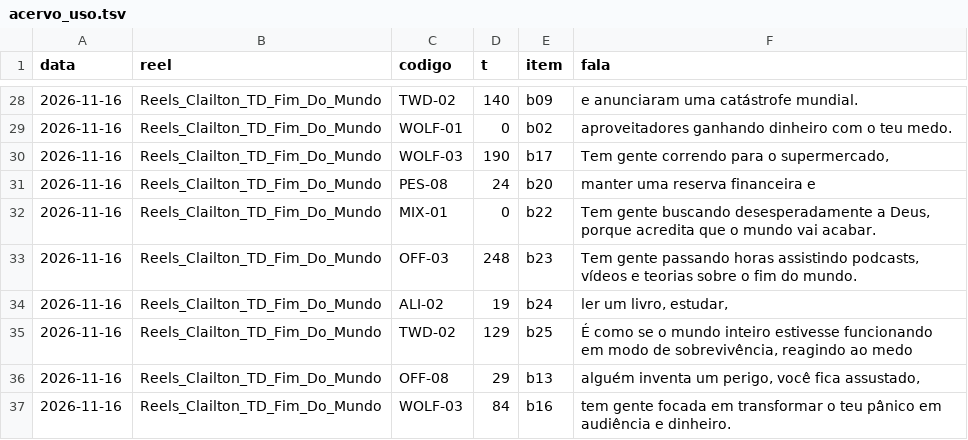
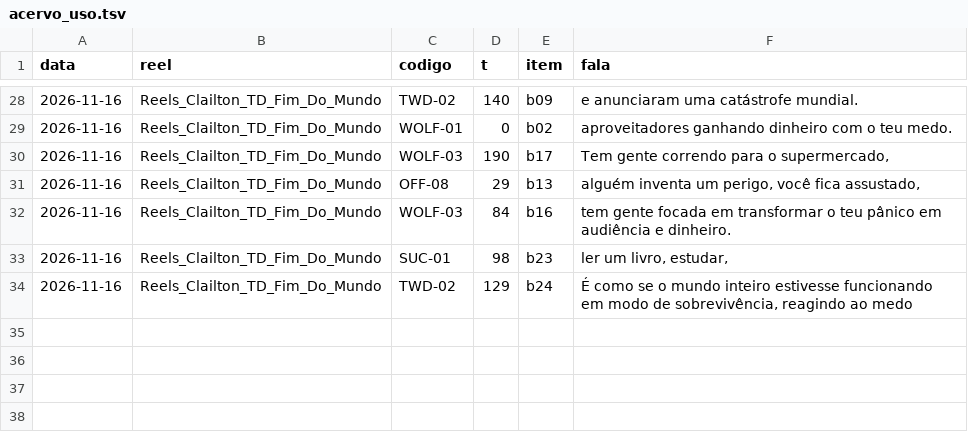
Before and after one commit to equipelegacyexecutoria-ai/claude-skills, a TSV file: skills/reels-tela-dividida-clailton/referencia/acervo_uso.tsv, drawn as a sheet; only a part is shown, gaps mark what is left out; removed rows and columns are numbered as before the commit, all else as after; the diff names each change by its address in the sheet, - before the commit and + after, or states it on an @@ line.

Commit message:
auto(ELM-157): skills/reels-tela-dividida-clailton

```diff
--- a/skills/reels-tela-dividida-clailton/referencia/acervo_uso.tsv
+++ b/skills/reels-tela-dividida-clailton/referencia/acervo_uso.tsv
-row 31: 2026-11-16 | Reels_Clailton_TD_Fim_Do_Mundo | PES-08 | 24 | b20 | manter uma reserva financeira e
-row 32: 2026-11-16 | Reels_Clailton_TD_Fim_Do_Mundo | MIX-01 | 0 | b22 | Tem gente buscando desesperadamente a Deus, porque acredita que o mundo vai acabar.
-row 33: 2026-11-16 | Reels_Clailton_TD_Fim_Do_Mundo | OFF-03 | 248 | b23 | Tem gente passando horas assistindo podcasts, vídeos e teorias sobre o fim do mundo.
-row 34: 2026-11-16 | Reels_Clailton_TD_Fim_Do_Mundo | ALI-02 | 19 | b24 | ler um livro, estudar,
-row 35: 2026-11-16 | Reels_Clailton_TD_Fim_Do_Mundo | TWD-02 | 129 | b25 | É como se o mundo inteiro estivesse funcionando em modo de sobrevivência, reagindo ao medo
+row 33: 2026-11-16 | Reels_Clailton_TD_Fim_Do_Mundo | SUC-01 | 98 | b23 | ler um livro, estudar,
+row 34: 2026-11-16 | Reels_Clailton_TD_Fim_Do_Mundo | TWD-02 | 129 | b24 | É como se o mundo inteiro estivesse funcionando em modo de sobrevivência, reagindo ao medo
```
